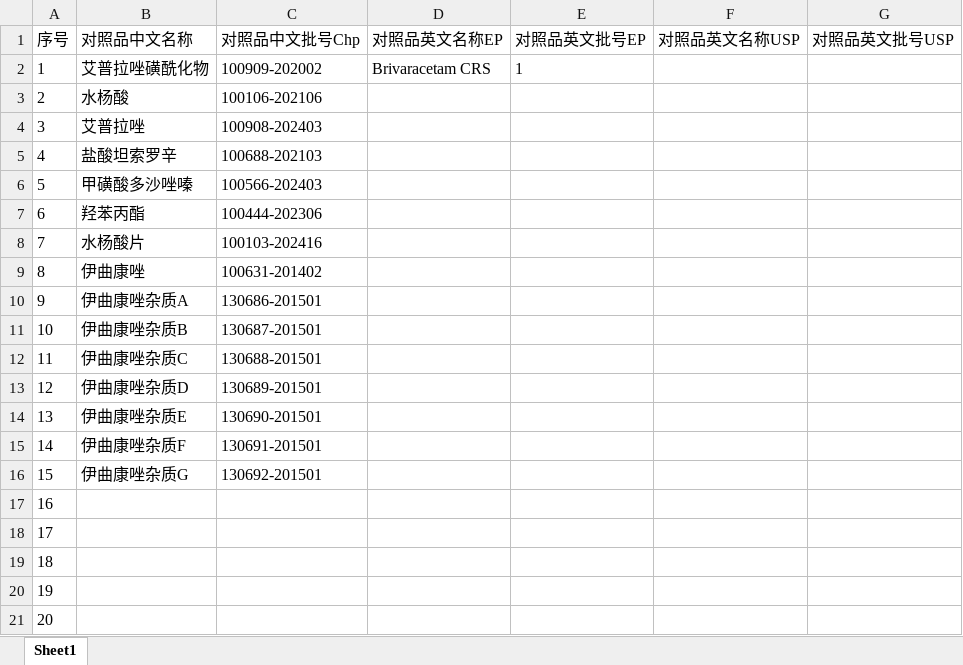
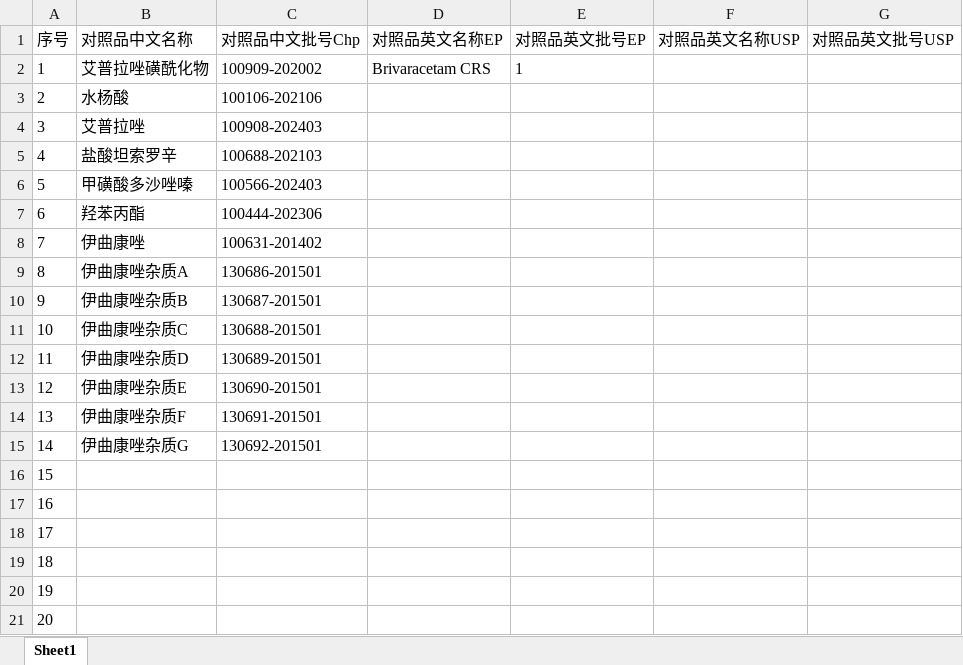
Before and after one commit to haoyunlai666666/Reference-data, an Excel workbook: 现有全部对照品目录.xlsx, sheet Sheet1, drawn as a sheet; values as stored, in another font and other column widths than the file's, no borders; removed rows and columns are numbered as before the commit, all else as after; the diff names each change by its address in the sheet, - before the commit and + after, or states it on an @@ line.

Commit message:
Add files via upload

```diff
--- a/现有全部对照品目录.xlsx (sheet Sheet1)
+++ b/现有全部对照品目录.xlsx (sheet Sheet1)
-row 8: 7 | 水杨酸片 | 100103-202416
@@ column A (序号) renumbered between rows 8 and 20 @@
+row 21: 20
```
